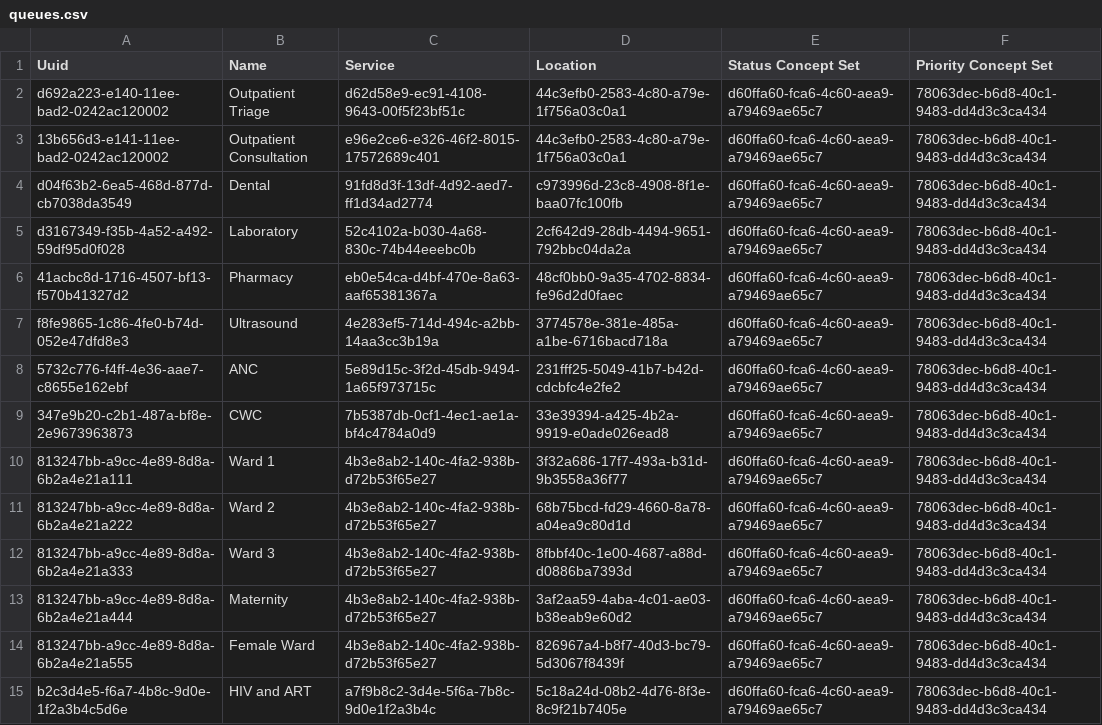
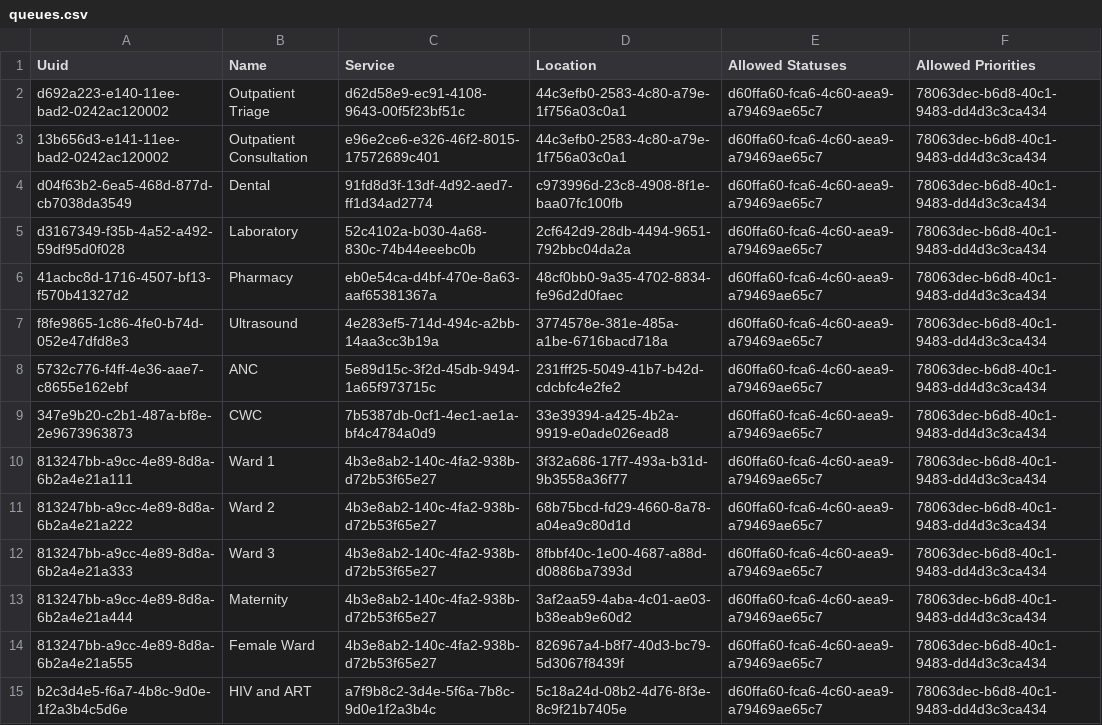
Before and after one commit to YnetSolution/SouthSudanEMR, a CSV file: distro/configuration/queues/queues.csv, drawn as a sheet.

Commit message:
Configure service queues in frontend config.json and update queues.csv headers

```diff
--- a/distro/configuration/queues/queues.csv
+++ b/distro/configuration/queues/queues.csv
@@ -1,2 +1,2 @@
-Uuid,Name,Service,Location,Status Concept Set,Priority Concept Set
+Uuid,Name,Service,Location,Allowed Statuses,Allowed Priorities
 d692a223-e140-11ee-bad2-0242ac120002,Outpatient Triage,d62d58e9-ec91-4108-9643-00f5f23bf51c,44c3efb0-2583-4c80-a79e-1f756a03c0a1,d60ffa60-fca6-4c60-aea9-a79469ae65c7,78063dec-b6d8-40c1-9483-dd4d3c3ca434,
```
Also changed, not shown: distro/configuration/locations/locations.csv, 1 other file.
